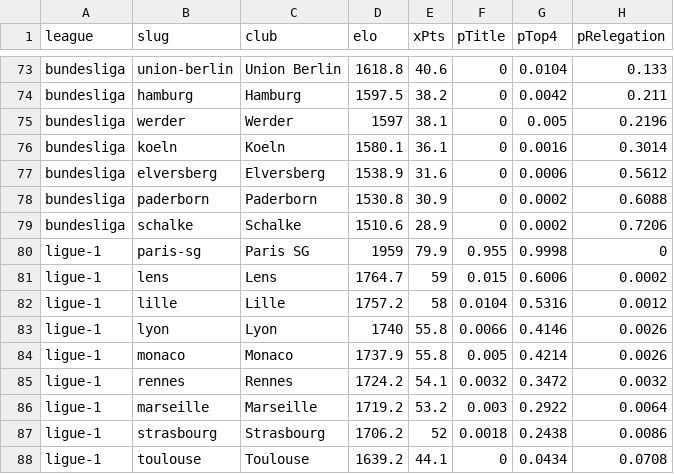
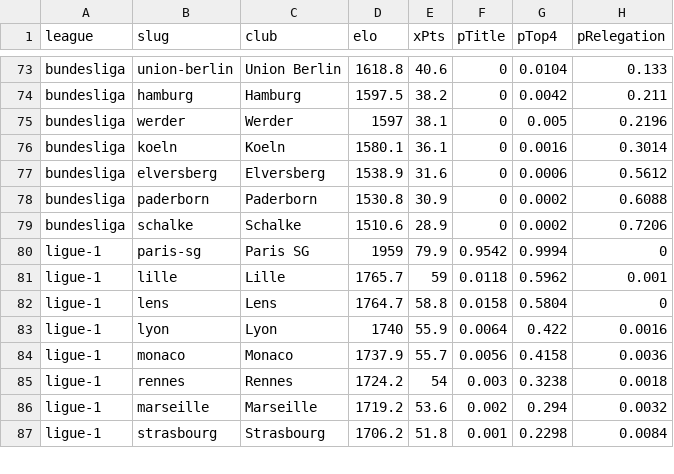
Before and after one commit to Hicruben/theopenmodel, a CSV file: public/data/season-forecast.csv, drawn as a sheet; only a part is shown, gaps mark what is left out; the diff covers the shown part only.

```diff
--- a/public/data/season-forecast.csv
+++ b/public/data/season-forecast.csv
@@ -79,10 +79,9 @@ bundesliga,paderborn,"Paderborn",1530.8,30.9,0,0.0002,0.6088
 bundesliga,schalke,"Schalke",1510.6,28.9,0,0.0002,0.7206
-ligue-1,paris-sg,"Paris SG",1959,79.9,0.955,0.9998,0
-ligue-1,lens,"Lens",1764.7,59,0.015,0.6006,0.0002
-ligue-1,lille,"Lille",1757.2,58,0.0104,0.5316,0.0012
-ligue-1,lyon,"Lyon",1740,55.8,0.0066,0.4146,0.0026
-ligue-1,monaco,"Monaco",1737.9,55.8,0.005,0.4214,0.0026
-ligue-1,rennes,"Rennes",1724.2,54.1,0.0032,0.3472,0.0032
-ligue-1,marseille,"Marseille",1719.2,53.2,0.003,0.2922,0.0064
-ligue-1,strasbourg,"Strasbourg",1706.2,52,0.0018,0.2438,0.0086
-ligue-1,toulouse,"Toulouse",1639.2,44.1,0,0.0434,0.0708
+ligue-1,paris-sg,"Paris SG",1959,79.9,0.9542,0.9994,0
+ligue-1,lille,"Lille",1765.7,59,0.0118,0.5962,0.001
+ligue-1,lens,"Lens",1764.7,58.8,0.0158,0.5804,0
+ligue-1,lyon,"Lyon",1740,55.9,0.0064,0.422,0.0016
+ligue-1,monaco,"Monaco",1737.9,55.7,0.0056,0.4158,0.0036
+ligue-1,rennes,"Rennes",1724.2,54,0.003,0.3238,0.0018
+ligue-1,marseille,"Marseille",1719.2,53.6,0.002,0.294,0.0032
+ligue-1,strasbourg,"Strasbourg",1706.2,51.8,0.001,0.2298,0.0084
```
Also changed, not shown: 2 added rows, 1 removed row and 78 edited cells elsewhere in this file, public/data/elo-ratings.csv, public/data/fixtures-2026-27.csv, 10 other files.
